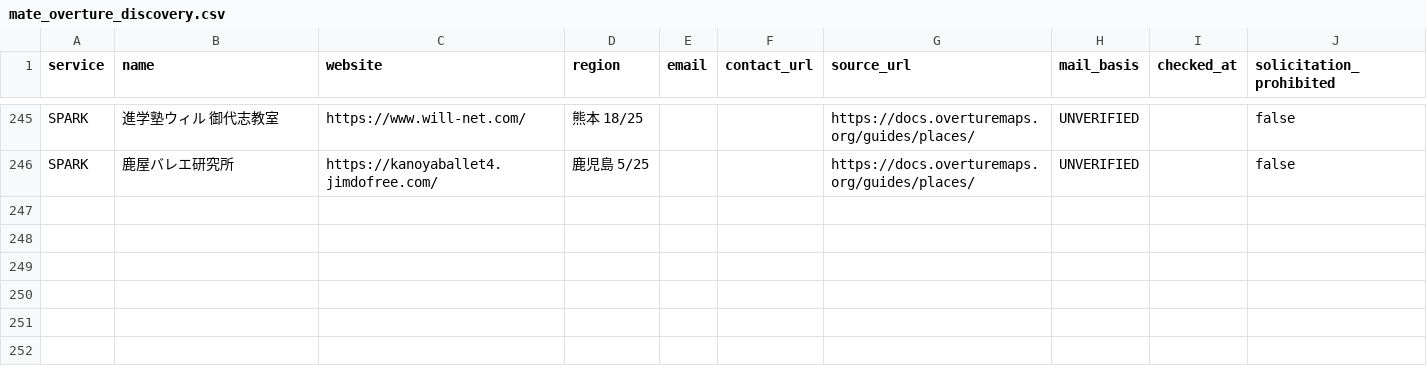
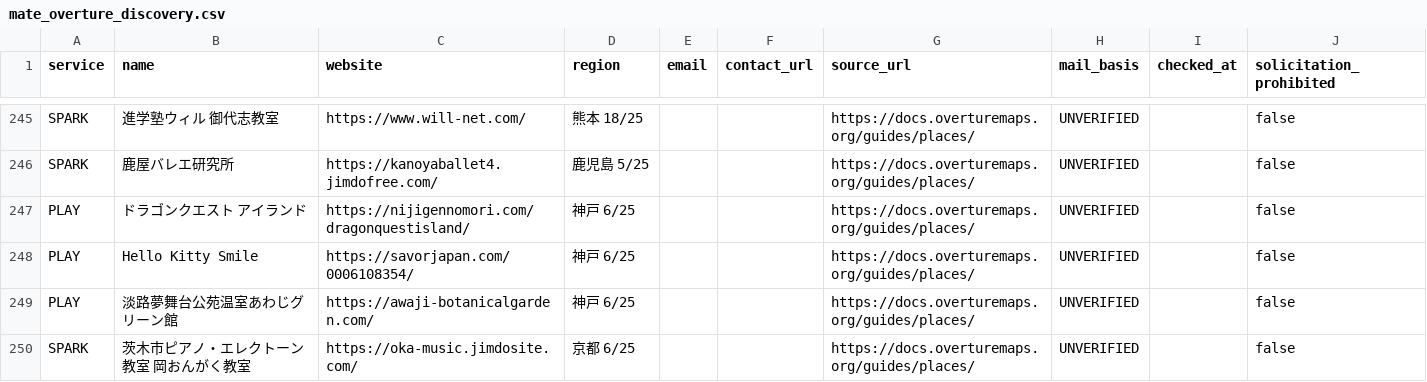
Before and after one commit to kosuke-saito0807/mate, a CSV file: data/mate_overture_discovery.csv, drawn as a sheet; only a part is shown, gaps mark what is left out.

```diff
--- a/data/mate_overture_discovery.csv
+++ b/data/mate_overture_discovery.csv
@@ -246 +246,5 @@ SPARK,進学塾ウィル 御代志教室,https://www.will-net.com/,熊本 18/25,
 SPARK,鹿屋バレエ研究所,https://kanoyaballet4.jimdofree.com/,鹿児島 5/25,,,https://docs.overturemaps.org/guides/places/,UNVERIFIED,,false
+PLAY,ドラゴンクエスト アイランド,https://nijigennomori.com/dragonquestisland/,神戸 6/25,,,https://docs.overturemaps.org/guides/places/,UNVERIFIED,,false
+PLAY,Hello Kitty Smile,https://savorjapan.com/0006108354/,神戸 6/25,,,https://docs.overturemaps.org/guides/places/,UNVERIFIED,,false
+PLAY,淡路夢舞台公苑温室あわじグリーン館,https://awaji-botanicalgarden.com/,神戸 6/25,,,https://docs.overturemaps.org/guides/places/,UNVERIFIED,,false
+SPARK,茨木市ピアノ・エレクトーン教室  岡おんがく教室,https://oka-music.jimdosite.com/,京都 6/25,,,https://docs.overturemaps.org/guides/places/,UNVERIFIED,,false
```
Also changed, not shown: data/mate_overture_recent.csv.
